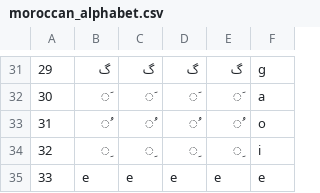
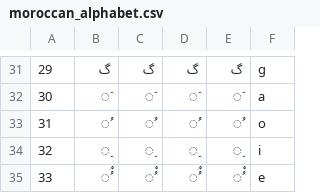
Before and after one commit to 3aransia/3aransia, a CSV file: 3aransia/data/moroccan_alphabet.csv, drawn as a sheet; only a part is shown, gaps mark what is left out; the diff names each change by its address in the sheet, - before the commit and + after, or states it on an @@ line.

Commit message:
Update on the alphabet

```diff
--- a/3aransia/data/moroccan_alphabet.csv
+++ b/3aransia/data/moroccan_alphabet.csv
-B35: e
+B35: ُْ
-C35: e
+C35: ُْ
-D35: e
+D35: ُْ
-E35: e
+E35: ُْ
```
Also changed, not shown: 1 other file.
